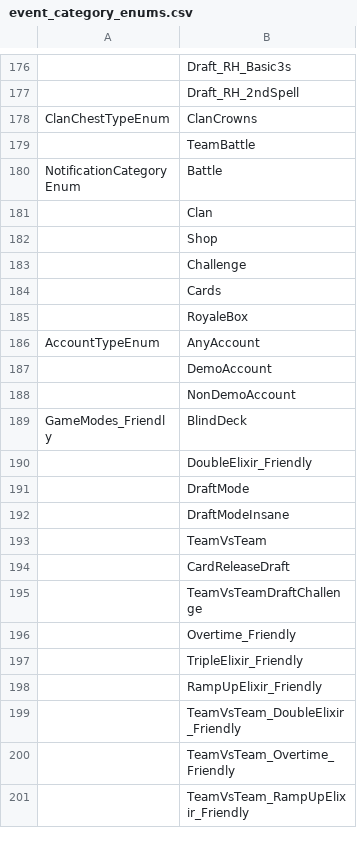
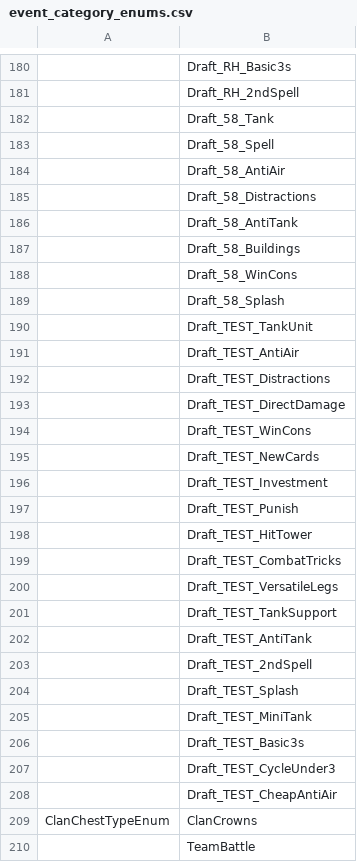
Before and after one commit to smlbiobot/cr-csv, a CSV file: assets/csv_logic/event_category_enums.csv, drawn as a sheet; only a part is shown, gaps mark what is left out; the shorter side is filled out with more unchanged rows; the diff covers the shown part only; the diff names each change by its address in the sheet, - before the commit and + after, or states it on an @@ line.

```diff
--- a/assets/csv_logic/event_category_enums.csv
+++ b/assets/csv_logic/event_category_enums.csv
+row 182:  | Draft_58_Tank
+row 183:  | Draft_58_Spell
+row 184:  | Draft_58_AntiAir
+row 185:  | Draft_58_Distractions
+row 186:  | Draft_58_AntiTank
+row 187:  | Draft_58_Buildings
+row 188:  | Draft_58_WinCons
+row 189:  | Draft_58_Splash
+row 190:  | Draft_TEST_TankUnit
+row 191:  | Draft_TEST_AntiAir
+row 192:  | Draft_TEST_Distractions
+row 193:  | Draft_TEST_DirectDamage
+row 194:  | Draft_TEST_WinCons
+row 195:  | Draft_TEST_NewCards
+row 196:  | Draft_TEST_Investment
+row 197:  | Draft_TEST_Punish
+row 198:  | Draft_TEST_HitTower
+row 199:  | Draft_TEST_CombatTricks
+row 200:  | Draft_TEST_VersatileLegs
+row 201:  | Draft_TEST_TankSupport
+row 202:  | Draft_TEST_AntiTank
+row 203:  | Draft_TEST_2ndSpell
+row 204:  | Draft_TEST_Splash
+row 205:  | Draft_TEST_MiniTank
+row 206:  | Draft_TEST_Basic3s
+row 207:  | Draft_TEST_CycleUnder3
+row 208:  | Draft_TEST_CheapAntiAir
```
Also changed, not shown: 4 added rows and 2 edited cells elsewhere in this file, assets/csv_client/locales.csv, assets/csv_client/sounds.csv, 30 other files.
